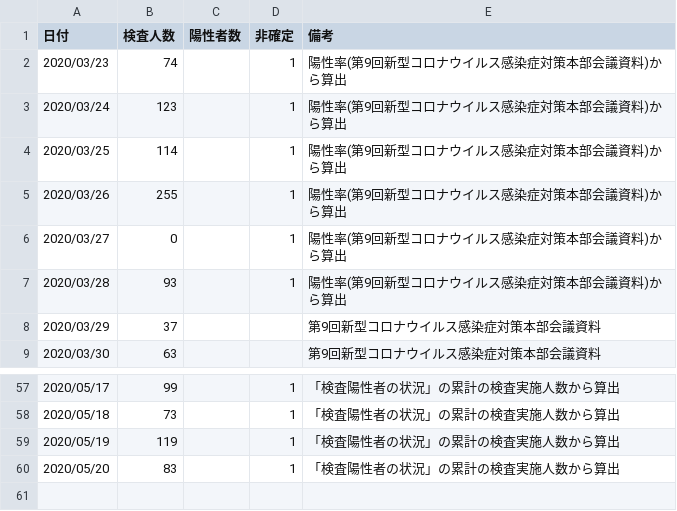
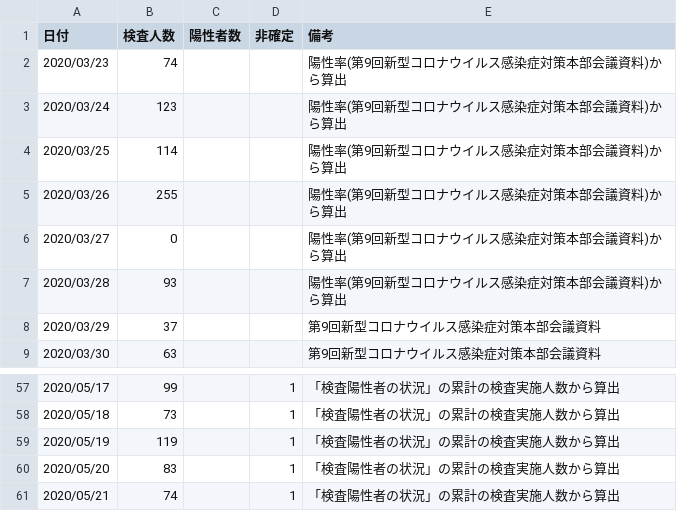
Before and after one commit to yoshitaka7/covid19, a CSV file: inspection_persons_summary.csv, drawn as a sheet; only a part is shown, gaps mark what is left out.

```diff
--- a/inspection_persons_summary.csv
+++ b/inspection_persons_summary.csv
@@ -1,8 +1,8 @@
 日付,検査人数,陽性者数,非確定,備考
-2020/03/23,74,,1,陽性率(第9回新型コロナウイルス感染症対策本部会議資料)から算出
-2020/03/24,123,,1,陽性率(第9回新型コロナウイルス感染症対策本部会議資料)から算出
-2020/03/25,114,,1,陽性率(第9回新型コロナウイルス感染症対策本部会議資料)から算出
-2020/03/26,255,,1,陽性率(第9回新型コロナウイルス感染症対策本部会議資料)から算出
-2020/03/27,0,,1,陽性率(第9回新型コロナウイルス感染症対策本部会議資料)から算出
-2020/03/28,93,,1,陽性率(第9回新型コロナウイルス感染症対策本部会議資料)から算出
+2020/03/23,74,,,陽性率(第9回新型コロナウイルス感染症対策本部会議資料)から算出
+2020/03/24,123,,,陽性率(第9回新型コロナウイルス感染症対策本部会議資料)から算出
+2020/03/25,114,,,陽性率(第9回新型コロナウイルス感染症対策本部会議資料)から算出
+2020/03/26,255,,,陽性率(第9回新型コロナウイルス感染症対策本部会議資料)から算出
+2020/03/27,0,,,陽性率(第9回新型コロナウイルス感染症対策本部会議資料)から算出
+2020/03/28,93,,,陽性率(第9回新型コロナウイルス感染症対策本部会議資料)から算出
 2020/03/29,37,,,第9回新型コロナウイルス感染症対策本部会議資料
@@ -60 +60,2 @@
 2020/05/20,83,,1,「検査陽性者の状況」の累計の検査実施人数から算出
+2020/05/21,74,,1,「検査陽性者の状況」の累計の検査実施人数から算出
```
Also changed, not shown: main_summary_history.csv, 2 other files.
